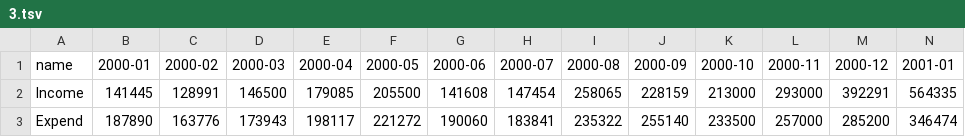
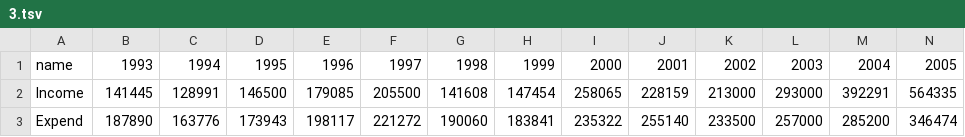
Before and after one commit to sultanmalki/d3js, a TSV file: 3.tsv, drawn as a sheet; only a part is shown; the diff covers the shown part only; the diff names each change by its address in the sheet, - before the commit and + after, or states it on an @@ line.

Commit message:
Update 3.tsv

```diff
--- a/3.tsv
+++ b/3.tsv
-B1: 2000-01
+B1: 1993
-C1: 2000-02
+C1: 1994
-D1: 2000-03
+D1: 1995
-E1: 2000-04
+E1: 1996
-F1: 2000-05
+F1: 1997
-G1: 2000-06
+G1: 1998
-H1: 2000-07
+H1: 1999
-I1: 2000-08
+I1: 2000
-J1: 2000-09
+J1: 2001
-K1: 2000-10
+K1: 2002
-L1: 2000-11
+L1: 2003
-M1: 2000-12
+M1: 2004
-N1: 2001-01
+N1: 2005
```
Also changed, not shown: 17 edited cells elsewhere in this file.
